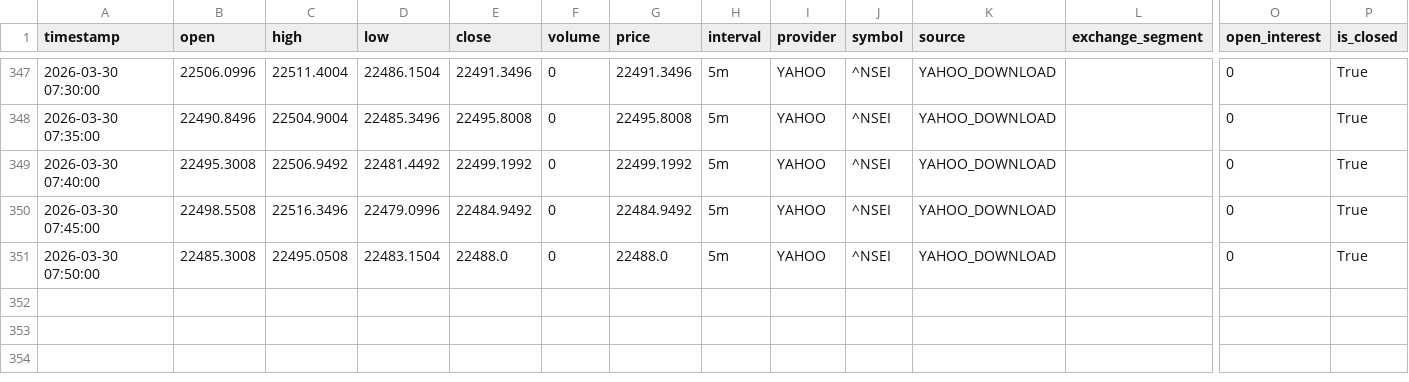
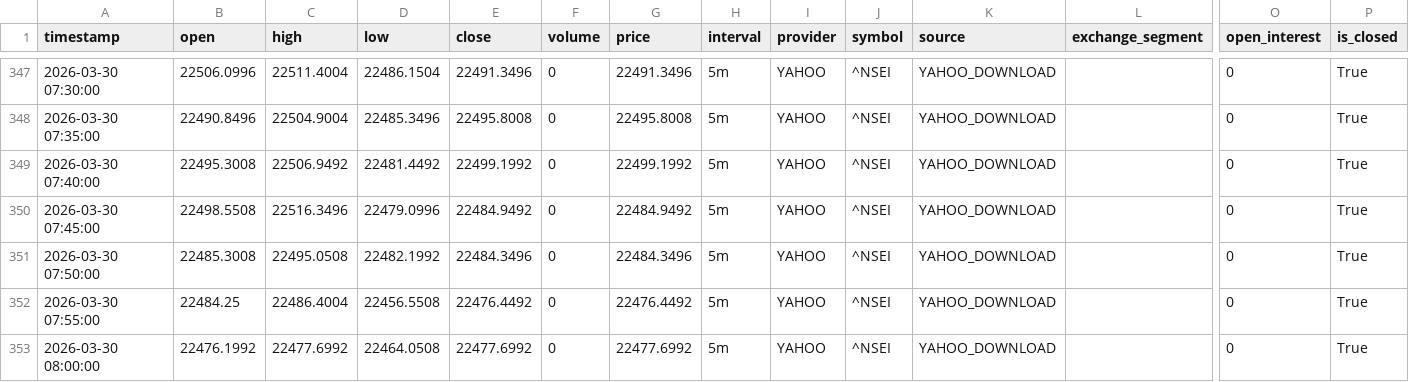
Before and after one commit to chandudevop86/Trading, a CSV file: data/live_ohlcv.csv, drawn as a sheet; only a part is shown, gaps mark what is left out; rows hold the shown columns only; the diff names each change by its address in the sheet, - before the commit and + after, or states it on an @@ line.

```diff
--- a/data/live_ohlcv.csv
+++ b/data/live_ohlcv.csv
-D351 (low): 22483.1504
+D351 (low): 22482.1992
-E351 (close): 22488.0
+E351 (close): 22484.3496
-G351 (price): 22488.0
+G351 (price): 22484.3496
+row 352: 2026-03-30 07:55:00 | 22484.25 | 22486.4004 | 22456.5508 | 22476.4492 | 0 | 22476.4492 | 5m | YAHOO | ^NSEI | YAHOO_DOWNLOAD |  | 0 | True
+row 353: 2026-03-30 08:00:00 | 22476.1992 | 22477.6992 | 22464.0508 | 22477.6992 | 0 | 22477.6992 | 5m | YAHOO | ^NSEI | YAHOO_DOWNLOAD |  | 0 | True
```
Also changed, not shown: data/order_history.csv, 9 other files.
